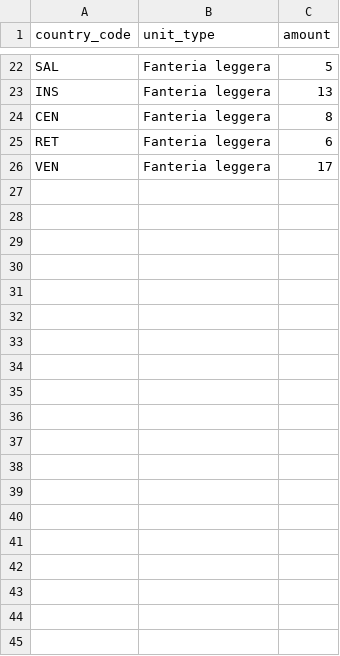
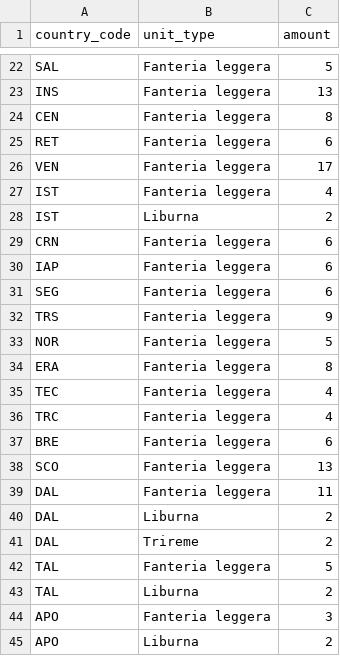
Before and after one commit to goslingholden/tgsimdb, a CSV file: data/country_units.csv, drawn as a sheet; only a part is shown, gaps mark what is left out; the diff covers the shown part only; the diff names each change by its address in the sheet, - before the commit and + after, or states it on an @@ line.

```diff
--- a/data/country_units.csv
+++ b/data/country_units.csv
+row 27: IST | Fanteria leggera | 4
+row 28: IST | Liburna | 2
+row 29: CRN | Fanteria leggera | 6
+row 30: IAP | Fanteria leggera | 6
+row 31: SEG | Fanteria leggera | 6
+row 32: TRS | Fanteria leggera | 9
+row 33: NOR | Fanteria leggera | 5
+row 34: ERA | Fanteria leggera | 8
+row 35: TEC | Fanteria leggera | 4
+row 36: TRC | Fanteria leggera | 4
+row 37: BRE | Fanteria leggera | 6
+row 38: SCO | Fanteria leggera | 13
+row 39: DAL | Fanteria leggera | 11
+row 40: DAL | Liburna | 2
+row 41: DAL | Trireme | 2
+row 42: TAL | Fanteria leggera | 5
+row 43: TAL | Liburna | 2
+row 44: APO | Fanteria leggera | 3
+row 45: APO | Liburna | 2
```
Also changed, not shown: 11 added rows elsewhere in this file, data/countries.csv, data/country_economy.csv, 5 other files.
